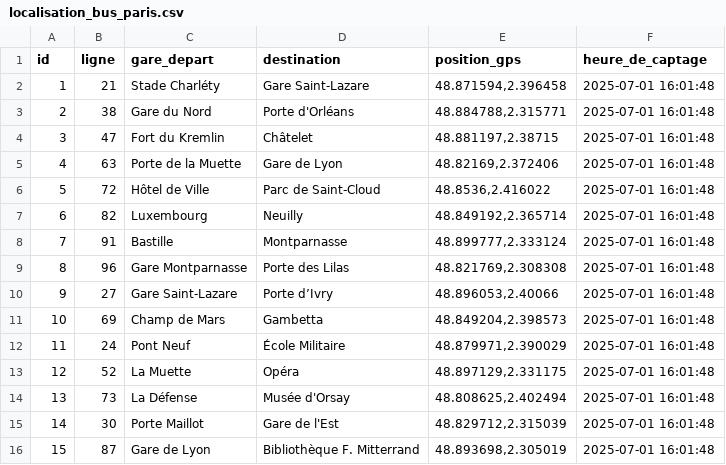
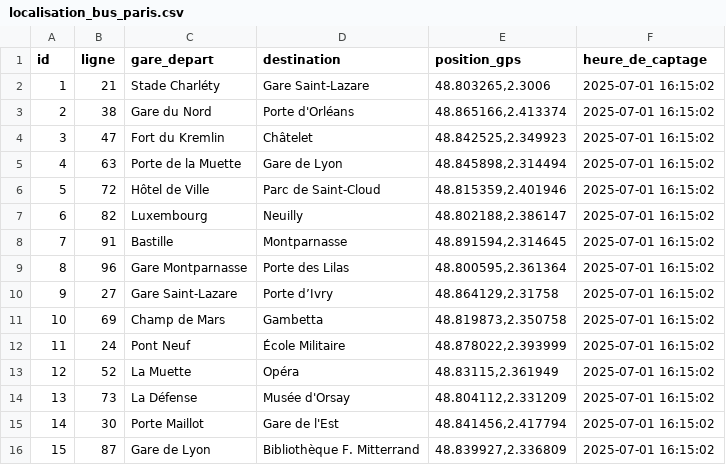
Before and after one commit to Amineents/Data_intgr_challenge, a CSV file: data_lake/bus/localisation_bus_paris.csv, drawn as a sheet.

```diff
--- a/data_lake/bus/localisation_bus_paris.csv
+++ b/data_lake/bus/localisation_bus_paris.csv
@@ -1,16 +1,16 @@
 id,ligne,gare_depart,destination,position_gps,heure_de_captage
-1,21,Stade Charléty,Gare Saint-Lazare,"48.871594,2.396458",2025-07-01 16:01:48
-2,38,Gare du Nord,Porte d'Orléans,"48.884788,2.315771",2025-07-01 16:01:48
-3,47,Fort du Kremlin,Châtelet,"48.881197,2.38715",2025-07-01 16:01:48
-4,63,Porte de la Muette,Gare de Lyon,"48.82169,2.372406",2025-07-01 16:01:48
-5,72,Hôtel de Ville,Parc de Saint-Cloud,"48.8536,2.416022",2025-07-01 16:01:48
-6,82,Luxembourg,Neuilly,"48.849192,2.365714",2025-07-01 16:01:48
-7,91,Bastille,Montparnasse,"48.899777,2.333124",2025-07-01 16:01:48
-8,96,Gare Montparnasse,Porte des Lilas,"48.821769,2.308308",2025-07-01 16:01:48
-9,27,Gare Saint-Lazare,Porte d’Ivry,"48.896053,2.40066",2025-07-01 16:01:48
-10,69,Champ de Mars,Gambetta,"48.849204,2.398573",2025-07-01 16:01:48
-11,24,Pont Neuf,École Militaire,"48.879971,2.390029",2025-07-01 16:01:48
-12,52,La Muette,Opéra,"48.897129,2.331175",2025-07-01 16:01:48
-13,73,La Défense,Musée d'Orsay,"48.808625,2.402494",2025-07-01 16:01:48
-14,30,Porte Maillot,Gare de l'Est,"48.829712,2.315039",2025-07-01 16:01:48
-15,87,Gare de Lyon,Bibliothèque F. Mitterrand,"48.893698,2.305019",2025-07-01 16:01:48
+1,21,Stade Charléty,Gare Saint-Lazare,"48.803265,2.3006",2025-07-01 16:15:02
+2,38,Gare du Nord,Porte d'Orléans,"48.865166,2.413374",2025-07-01 16:15:02
+3,47,Fort du Kremlin,Châtelet,"48.842525,2.349923",2025-07-01 16:15:02
+4,63,Porte de la Muette,Gare de Lyon,"48.845898,2.314494",2025-07-01 16:15:02
+5,72,Hôtel de Ville,Parc de Saint-Cloud,"48.815359,2.401946",2025-07-01 16:15:02
+6,82,Luxembourg,Neuilly,"48.802188,2.386147",2025-07-01 16:15:02
+7,91,Bastille,Montparnasse,"48.891594,2.314645",2025-07-01 16:15:02
+8,96,Gare Montparnasse,Porte des Lilas,"48.800595,2.361364",2025-07-01 16:15:02
+9,27,Gare Saint-Lazare,Porte d’Ivry,"48.864129,2.31758",2025-07-01 16:15:02
+10,69,Champ de Mars,Gambetta,"48.819873,2.350758",2025-07-01 16:15:02
+11,24,Pont Neuf,École Militaire,"48.878022,2.393999",2025-07-01 16:15:02
+12,52,La Muette,Opéra,"48.83115,2.361949",2025-07-01 16:15:02
+13,73,La Défense,Musée d'Orsay,"48.804112,2.331209",2025-07-01 16:15:02
+14,30,Porte Maillot,Gare de l'Est,"48.841456,2.417794",2025-07-01 16:15:02
+15,87,Gare de Lyon,Bibliothèque F. Mitterrand,"48.839927,2.336809",2025-07-01 16:15:02
```
Also changed, not shown: data_lake/bus/horaires_arrets_bus.csv, data_lake/bus/trafic_routes_paris.csv, 7 other files.
